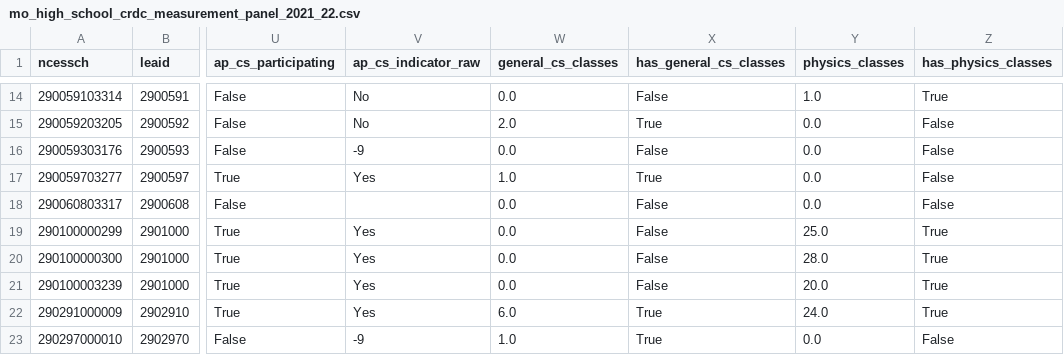
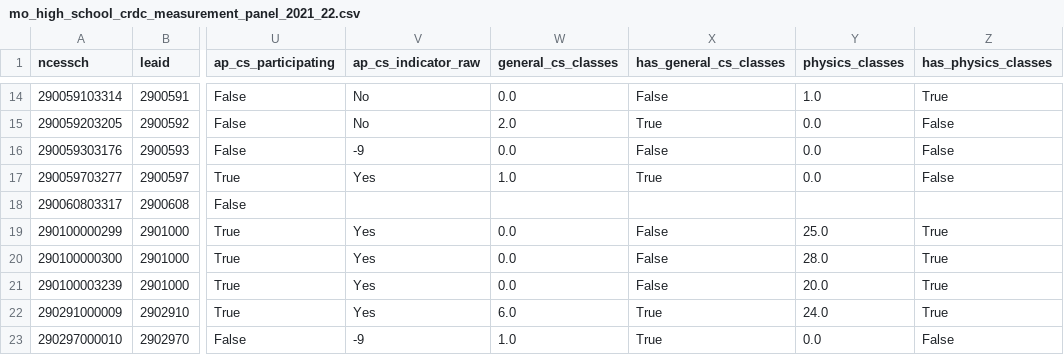
Before and after one commit to admiralorbiter/computational-sketchbook, a CSV file: 2026/2026-10-09-crdc-opportunity-measurement/data/processed/mo_high_school_crdc_measurement_panel_2021_22.csv, drawn as a sheet; only a part is shown, gaps mark what is left out; the diff names each change by its address in the sheet, - before the commit and + after, or states it on an @@ line.

Commit message:
fix(2026-10-09-crdc-opportunity-measurement): audit literature citations, preserve course count unknowns, and calibrate claims
- Literature audit: verify exact titles, dates, links, and pages for Malkus (The AP Peak, AEI 2016; AP at Scale, AEI 2016), ACT (Using Dual Enrollment, 2015), NCES (NTPS report NCES 2020-125), and AIP (White & Tesfaye, 2014).
- Correct AIP comparison: accurately describe senior-level nationwide scope (91% annual, 3% alternating, 6% rarely/never) and note why it provides conceptual context rather than a direct numerical benchmark for single-year grades 9-12 public cohort exposure. Explicitly state related literature provides context rather than novelty.
- Course count unknowns: remove fillna(0) on physics and general CS counts, preserving unknowns as NaN; add pipeline, notebook, and test assertions validating complete, nonnegative counts in analyzed cohorts (307 and 317) before classifying zero provision, with unmatched school retaining NaN.
- Realign claims: replace 'rely exclusively on dual enrollment' with 'report dual enrollment but no AP participation' and 'proves that dual-denominator reporting is essential' with 'demonstrates how denominator choice changes this description'.
- Expand test suite to 6 passing tests and regenerate pre-rendered notebook.

```diff
--- a/2026/2026-10-09-crdc-opportunity-measurement/data/processed/mo_high_school_crdc_measurement_panel_2021_22.csv
+++ b/2026/2026-10-09-crdc-opportunity-measurement/data/processed/mo_high_school_crdc_measurement_panel_2021_22.csv
-W18 (general_cs_classes): 0.0
+W18 (general_cs_classes): (empty)
-X18 (has_general_cs_classes): False
+X18 (has_general_cs_classes): (empty)
-Y18 (physics_classes): 0.0
+Y18 (physics_classes): (empty)
-Z18 (has_physics_classes): False
+Z18 (has_physics_classes): (empty)
```
Also changed, not shown: 8 other files.
